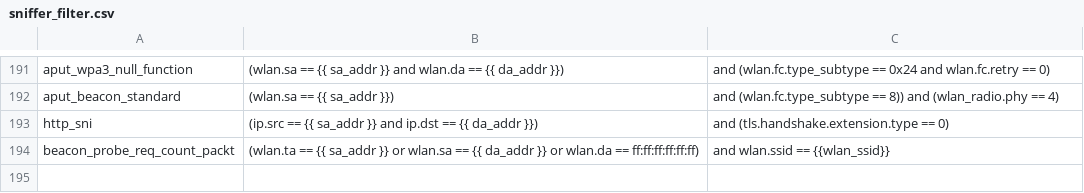
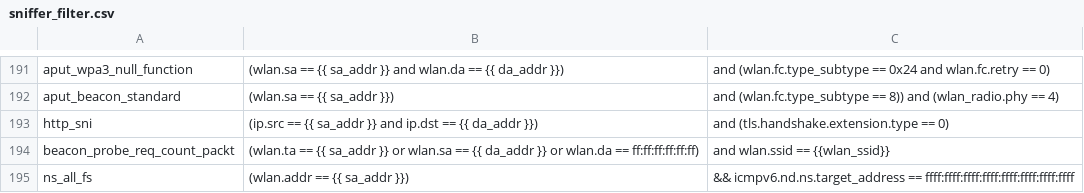
Before and after one commit to avinashsilabs/Sample_App_Automation_utf, a CSV file: config/sniffer_filter.csv, drawn as a sheet; only a part is shown, gaps mark what is left out; the diff names each change by its address in the sheet, - before the commit and + after, or states it on an @@ line.

```diff
--- a/config/sniffer_filter.csv
+++ b/config/sniffer_filter.csv
+row 195: ns_all_fs | (wlan.addr == {{ sa_addr }}) | && icmpv6.nd.ns.target_address == ffff:ffff:ffff:ffff:ffff:ffff:ffff:ffff
```
Also changed, not shown: 1 other file.
